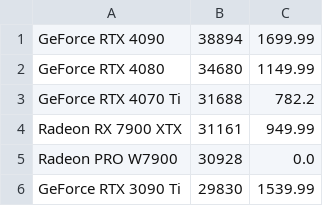
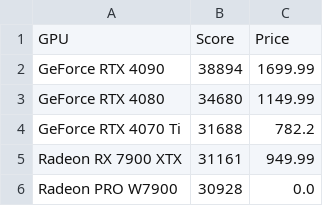
Before and after one commit to Michael73MGD/Steam_GPU_Optimizer, a CSV file: GPU_Database/organized_GPU_database.csv, drawn as a sheet; only a part is shown; the shorter side is filled out with more unchanged rows; the diff names each change by its address in the sheet, - before the commit and + after, or states it on an @@ line.

```diff
--- a/GPU_Database/organized_GPU_database.csv
+++ b/GPU_Database/organized_GPU_database.csv
+row 1: GPU | Score | Price
```
Also changed, not shown: Game_requirements_Database/organized_games_database.csv, 5 other files.
